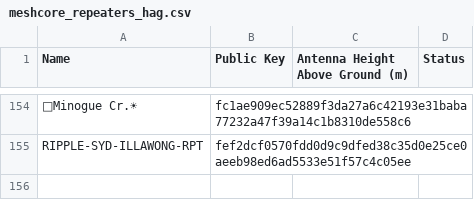
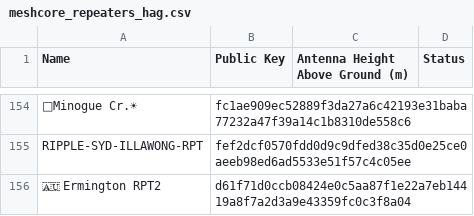
Before and after one commit to s3m1s0n1c/nswmesh_wiki, a CSV file: data/meshcore_repeaters_hag.csv, drawn as a sheet; only a part is shown, gaps mark what is left out; the diff names each change by its address in the sheet, - before the commit and + after, or states it on an @@ line.

Commit message:
Added Ermington 2

```diff
--- a/data/meshcore_repeaters_hag.csv
+++ b/data/meshcore_repeaters_hag.csv
+row 156: 🇦🇺 Ermington RPT2 | d61f71d0ccb08424e0c5aa87f1e22a7eb14419a8f7a2d3a9e43359fc0c3f8a04
```
